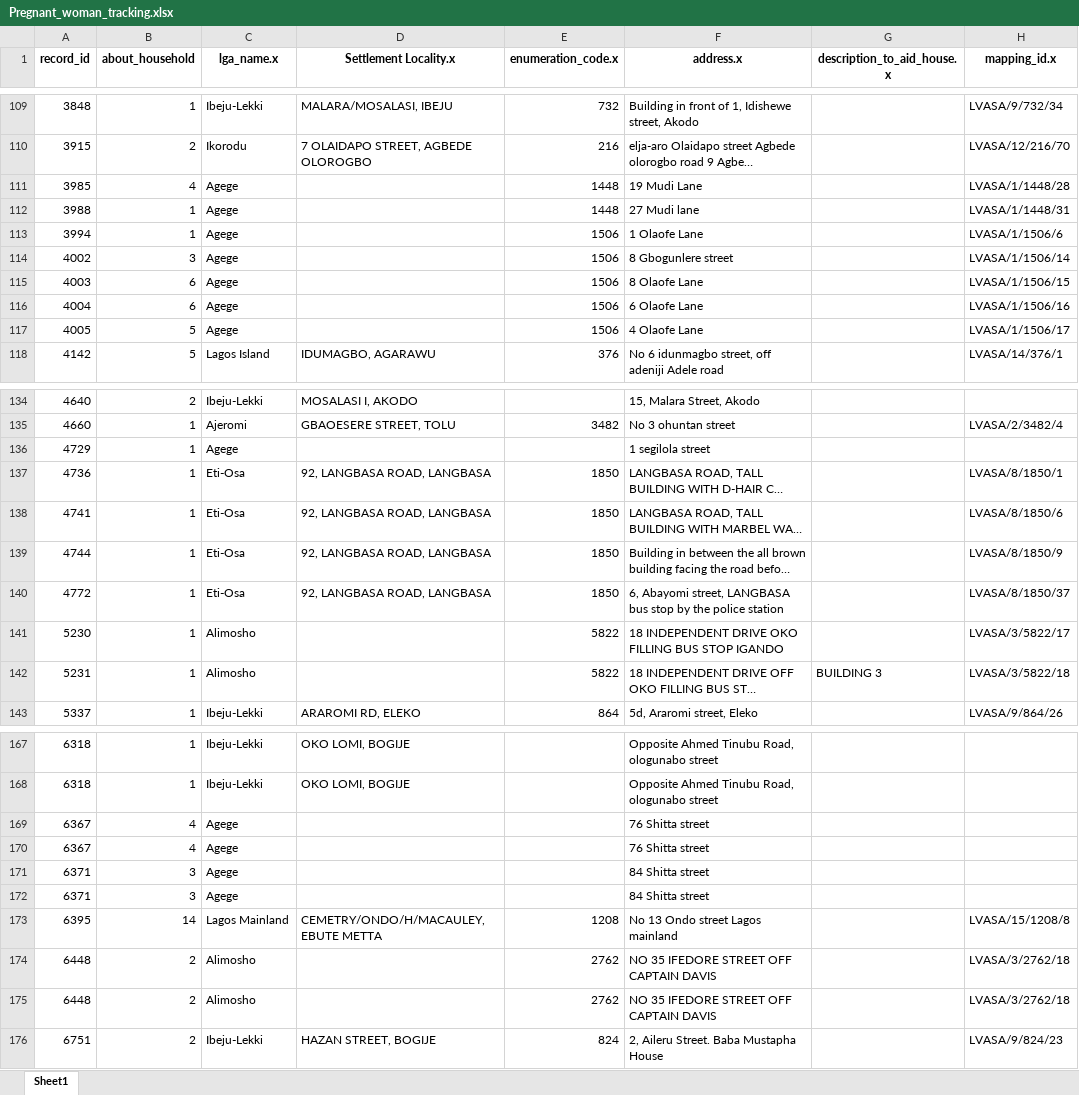
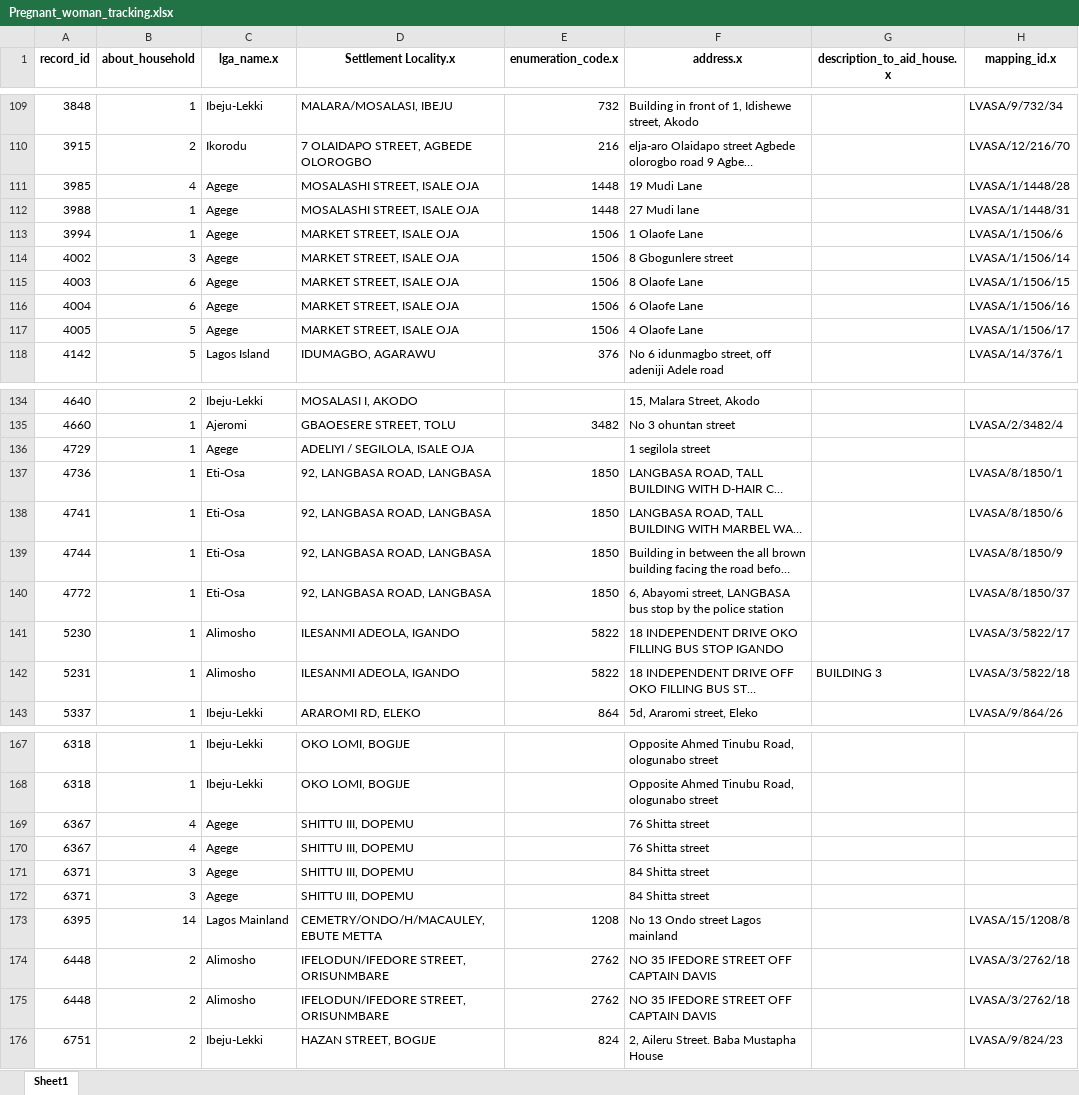
Before and after one commit to concentratdhamm/LVASA, an Excel workbook: Pregnant_woman_tracking.xlsx, sheet Sheet1, drawn as a sheet; only a part is shown, gaps mark what is left out; long unchanged cells end in …; values as stored, in another font and other column widths than the file's, no borders; the diff covers the shown part only; the diff names each change by its address in the sheet, - before the commit and + after, or states it on an @@ line.

```diff
--- a/Pregnant_woman_tracking.xlsx (sheet Sheet1)
+++ b/Pregnant_woman_tracking.xlsx (sheet Sheet1)
-D111:D112 (Settlement Locality.x): (empty)
+D111:D112 (Settlement Locality.x): MOSALASHI STREET, ISALE OJA
-D113:D117 (Settlement Locality.x): (empty)
+D113:D117 (Settlement Locality.x): MARKET STREET, ISALE OJA
-D136 (Settlement Locality.x): (empty)
+D136 (Settlement Locality.x): ADELIYI / SEGILOLA, ISALE OJA
-D141:D142 (Settlement Locality.x): (empty)
+D141:D142 (Settlement Locality.x): ILESANMI ADEOLA, IGANDO
-D169:D172 (Settlement Locality.x): (empty)
+D169:D172 (Settlement Locality.x): SHITTU III, DOPEMU
-D174:D175 (Settlement Locality.x): (empty)
+D174:D175 (Settlement Locality.x): IFELODUN/IFEDORE STREET, ORISUNMBARE
```
Also changed, not shown: 13 added rows and 14 edited cells elsewhere in this sheet, About_the_household.xlsx, House_Mapping.xlsx, 10 other files.
